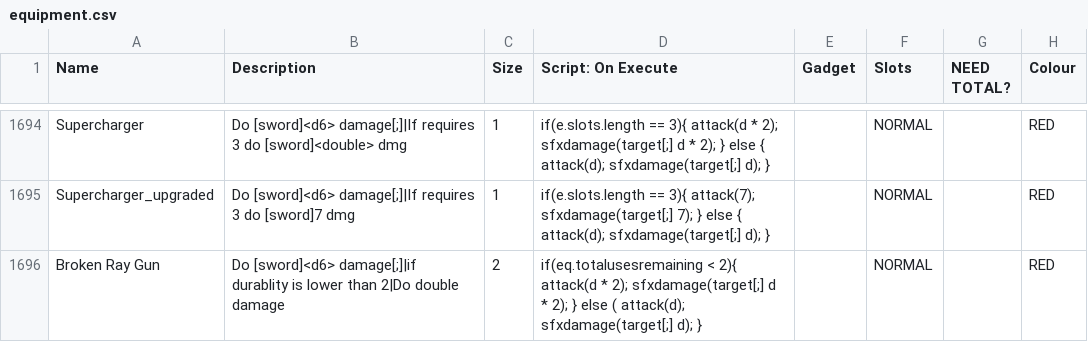
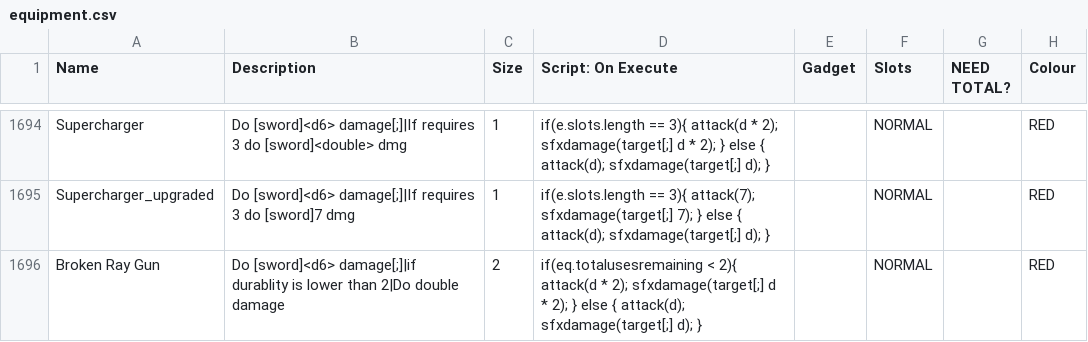
Before and after one commit to godisgoodmatt/christmasspecial, a CSV file: _append/data/text/equipment.csv, drawn as a sheet; only a part is shown, gaps mark what is left out; the diff names each change by its address in the sheet, - before the commit and + after, or states it on an @@ line.

Commit message:
Update equipment.csv

```diff
--- a/_append/data/text/equipment.csv
+++ b/_append/data/text/equipment.csv
-D1696 (Script: On Execute): …} else ( attack(d); sfxdamage(target[;]…
+D1696 (Script: On Execute): …} else { attack(d); sfxdamage(target[;]…
```
